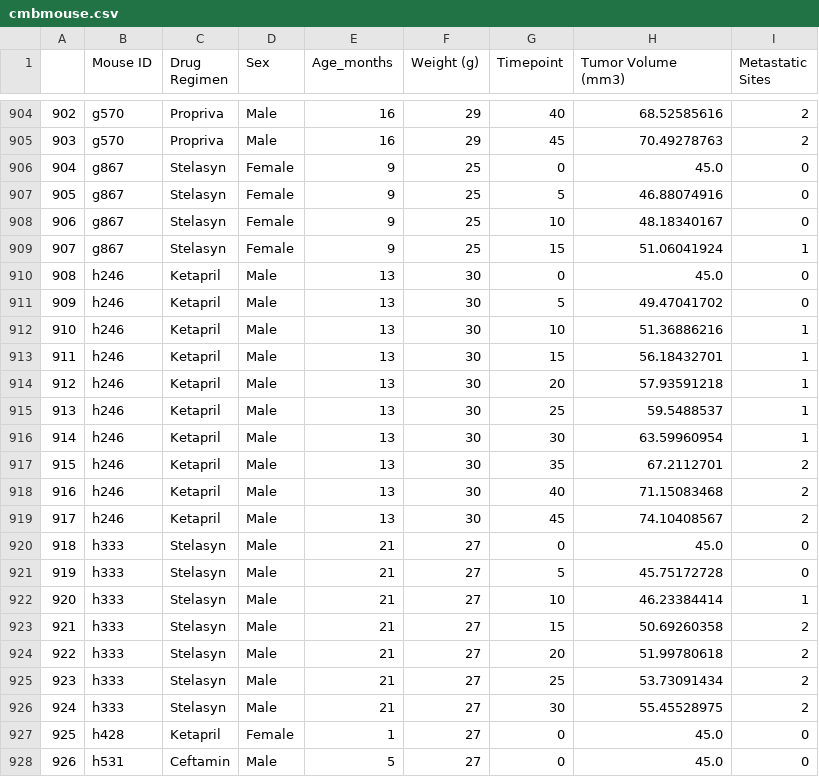
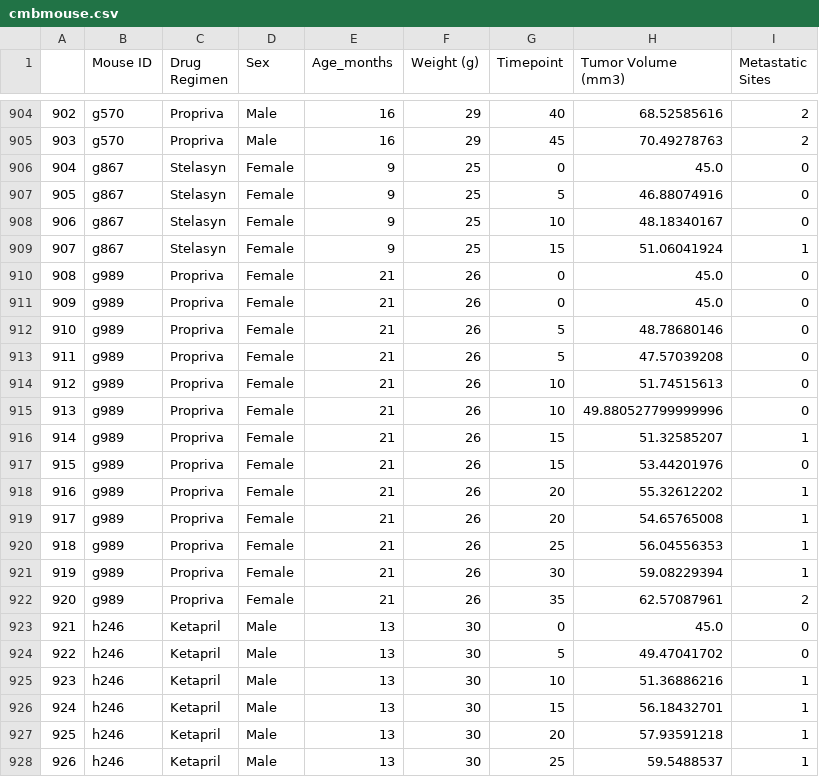
Before and after one commit to Glenn200/Matplotlib_Homework, a CSV file: cmbmouse.csv, drawn as a sheet; only a part is shown, gaps mark what is left out; the shorter side is filled out with more unchanged rows; addresses are those after the commit; the diff names each change by its address in the sheet, - before the commit and + after, or states it on an @@ line.

```diff
--- a/cmbmouse.csv
+++ b/cmbmouse.csv
+row 910: 908 | g989 | Propriva | Female | 21 | 26 | 0 | 45.0 | 0
+row 911: 909 | g989 | Propriva | Female | 21 | 26 | 0 | 45.0 | 0
+row 912: 910 | g989 | Propriva | Female | 21 | 26 | 5 | 48.78680146 | 0
+row 913: 911 | g989 | Propriva | Female | 21 | 26 | 5 | 47.57039208 | 0
+row 914: 912 | g989 | Propriva | Female | 21 | 26 | 10 | 51.74515613 | 0
+row 915: 913 | g989 | Propriva | Female | 21 | 26 | 10 | 49.880527799999996 | 0
+row 916: 914 | g989 | Propriva | Female | 21 | 26 | 15 | 51.32585207 | 1
+row 917: 915 | g989 | Propriva | Female | 21 | 26 | 15 | 53.44201976 | 0
+row 918: 916 | g989 | Propriva | Female | 21 | 26 | 20 | 55.32612202 | 1
+row 919: 917 | g989 | Propriva | Female | 21 | 26 | 20 | 54.65765008 | 1
+row 920: 918 | g989 | Propriva | Female | 21 | 26 | 25 | 56.04556353 | 1
+row 921: 919 | g989 | Propriva | Female | 21 | 26 | 30 | 59.08229394 | 1
+row 922: 920 | g989 | Propriva | Female | 21 | 26 | 35 | 62.57087961 | 2
@@ column A renumbered from row 923 down @@
```
Also changed, not shown: data/Mouse_metadata.csv, 3 other files.
